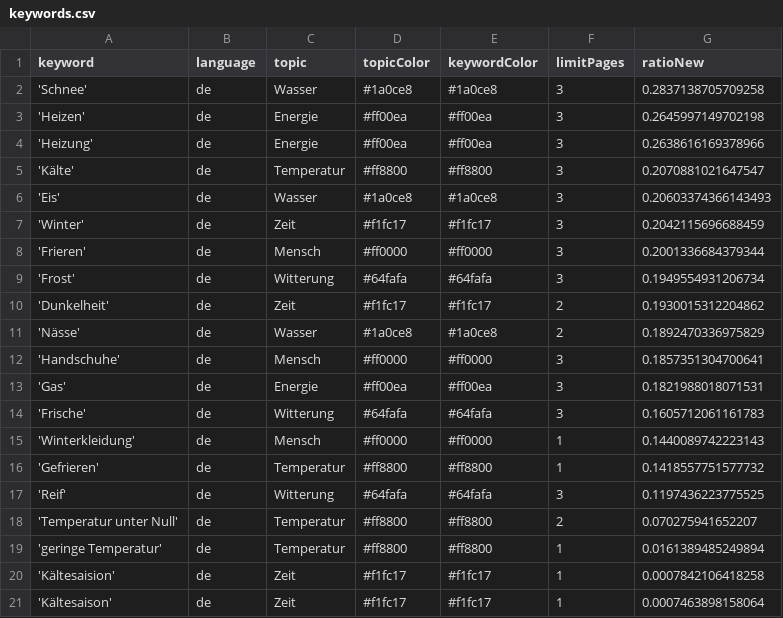
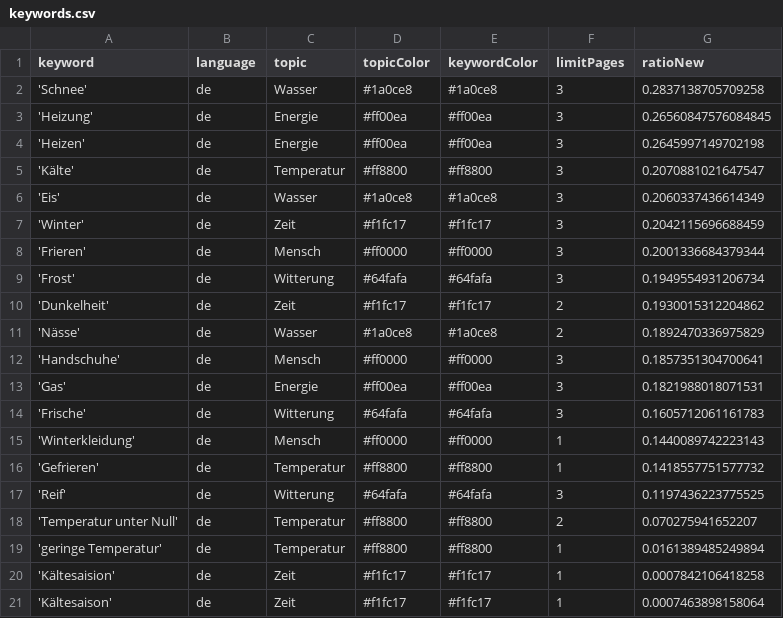
Before and after one commit to svpblank1/winterIsComing2, a CSV file: keywords.csv, drawn as a sheet.

```diff
--- a/keywords.csv
+++ b/keywords.csv
@@ -2,6 +2,6 @@ keyword,language,topic,topicColor,keywordColor,limitPages,ratioNew
 'Schnee',de,Wasser,#1a0ce8,#1a0ce8,3,0.2837138705709258
+'Heizung',de,Energie,#ff00ea,#ff00ea,3,0.26560847576084845
 'Heizen',de,Energie,#ff00ea,#ff00ea,3,0.2645997149702198
-'Heizung',de,Energie,#ff00ea,#ff00ea,3,0.2638616169378966
 'Kälte',de,Temperatur,#ff8800,#ff8800,3,0.2070881021647547
-'Eis',de,Wasser,#1a0ce8,#1a0ce8,3,0.20603374366143493
+'Eis',de,Wasser,#1a0ce8,#1a0ce8,3,0.2060337436614349
 'Winter',de,Zeit,#f1fc17,#f1fc17,3,0.2042115696688459
```
Also changed, not shown: 1 other file.
